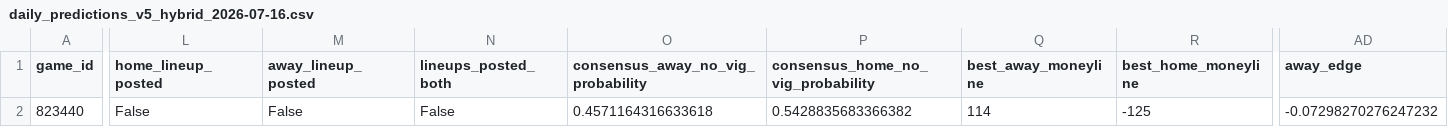
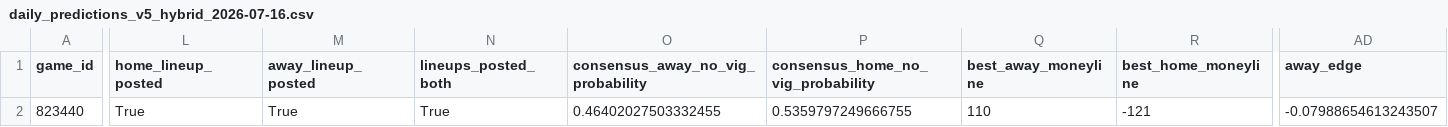
Before and after one commit to jcabanti/MLB-Moneyline-Prediction-v5-xGBoost, a CSV file: reports/daily/daily_predictions_v5_hybrid_2026-07-16.csv, drawn as a sheet; only a part is shown, gaps mark what is left out; the diff covers the shown part only; the diff names each change by its address in the sheet, - before the commit and + after, or states it on an @@ line.

```diff
--- a/reports/daily/daily_predictions_v5_hybrid_2026-07-16.csv
+++ b/reports/daily/daily_predictions_v5_hybrid_2026-07-16.csv
-L2 (home_lineup_posted): False
+L2 (home_lineup_posted): True
-M2 (away_lineup_posted): False
+M2 (away_lineup_posted): True
-N2 (lineups_posted_both): False
+N2 (lineups_posted_both): True
-O2: 0.4571164316633618
+O2: 0.46402027503332455
-P2: 0.5428835683366382
+P2: 0.5359797249666755
-Q2 (best_away_moneyline): 114
+Q2 (best_away_moneyline): 110
-R2 (best_home_moneyline): -125
+R2 (best_home_moneyline): -121
-AD2 (away_edge): -0.07298270276247232
+AD2 (away_edge): -0.07988654613243507
```
Also changed, not shown: 7 edited cells elsewhere in this file, 2 other files.
